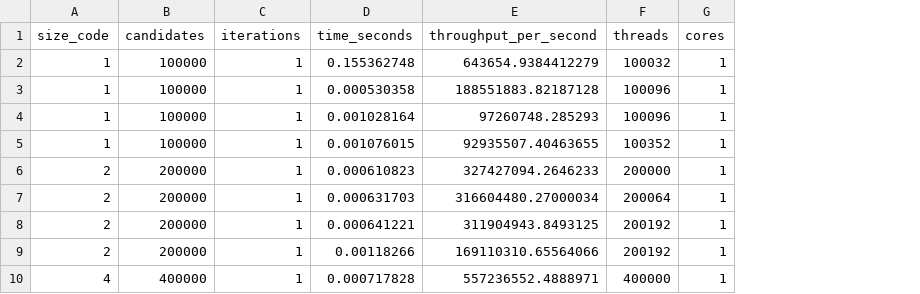
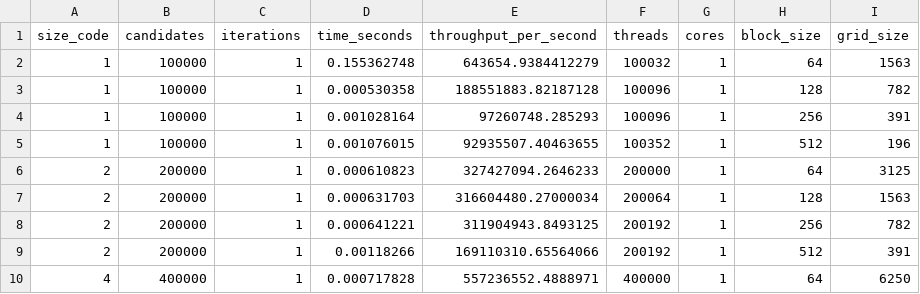
Before and after one commit to Dauxdu/pp-2026, a CSV file: results/cuda/results.csv, drawn as a sheet; only a part is shown; the diff names each change by its address in the sheet, - before the commit and + after, or states it on an @@ line.

Commit message:
feat(lab_04): add CUDA implementation results and update plotting scripts

```diff
--- a/results/cuda/results.csv
+++ b/results/cuda/results.csv
+column H (block_size), rows 2-10: 64 | 128 | 256 | 512 | 64 | 128 | 256 | 512 | 64
+column I (grid_size), rows 2-10: 1563 | 782 | 391 | 196 | 3125 | 1563 | 782 | 391 | 6250
```
Also changed, not shown: 5 other files.
